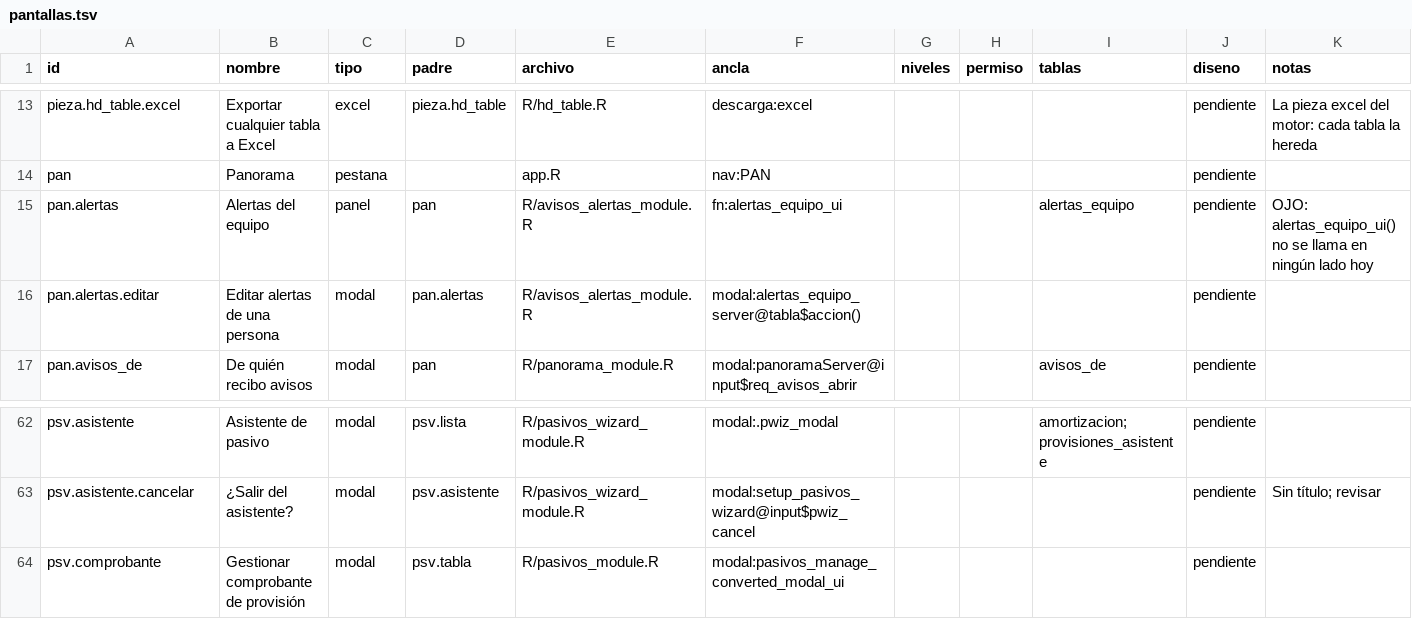
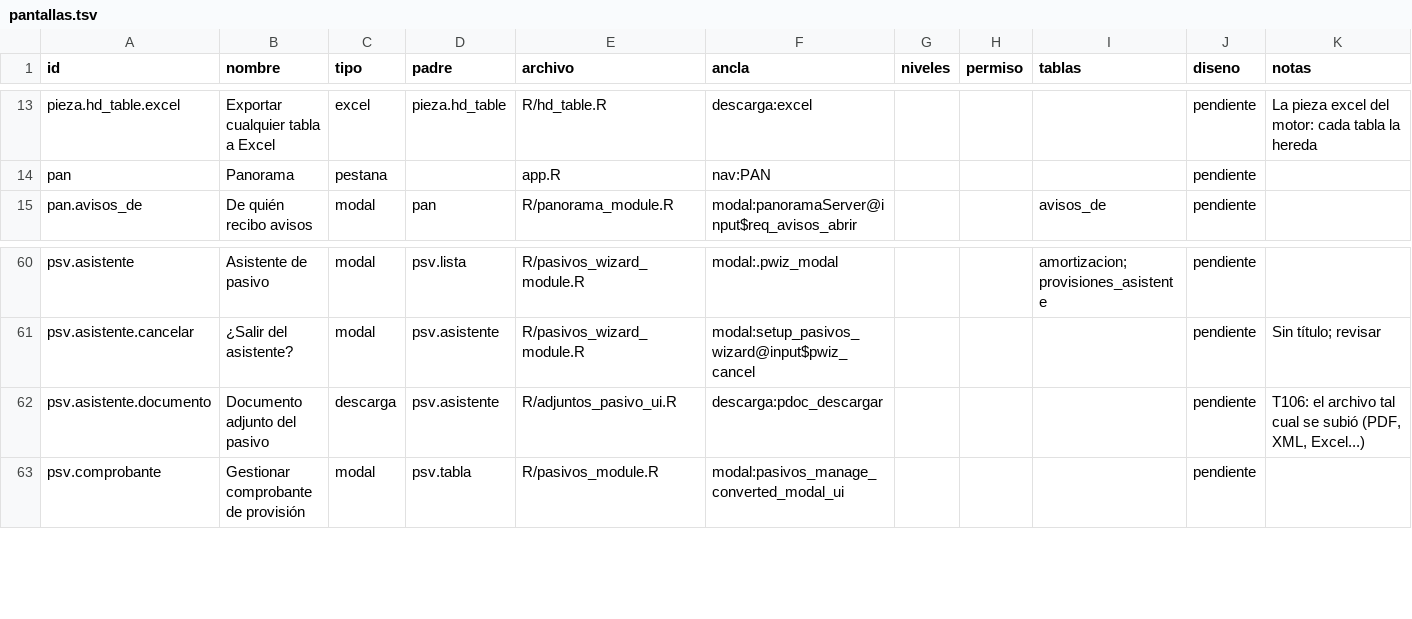
Before and after one commit to luisriveraCT/HopDesk, a TSV file: docs/diseno/pantallas.tsv, drawn as a sheet; only a part is shown, gaps mark what is left out.

```diff
--- a/docs/diseno/pantallas.tsv
+++ b/docs/diseno/pantallas.tsv
@@ -14,4 +14,2 @@ pieza.hd_table.excel	Exportar cualquier tabla a Excel	excel	pieza.hd_table	R/hd_
 pan	Panorama	pestana		app.R	nav:PAN				pendiente	
-pan.alertas	Alertas del equipo	panel	pan	R/avisos_alertas_module.R	fn:alertas_equipo_ui			alertas_equipo	pendiente	OJO: alertas_equipo_ui() no se llama en ningún lado hoy
-pan.alertas.editar	Editar alertas de una persona	modal	pan.alertas	R/avisos_alertas_module.R	modal:alertas_equipo_server@tabla$accion()				pendiente	
 pan.avisos_de	De quién recibo avisos	modal	pan	R/panorama_module.R	modal:panoramaServer@input$req_avisos_abrir			avisos_de	pendiente	
@@ -63,2 +61,3 @@ psv.asistente	Asistente de pasivo	modal	psv.lista	R/pasivos_wizard_module.R	moda
 psv.asistente.cancelar	¿Salir del asistente?	modal	psv.asistente	R/pasivos_wizard_module.R	modal:setup_pasivos_wizard@input$pwiz_cancel				pendiente	Sin título; revisar
+psv.asistente.documento	Documento adjunto del pasivo	descarga	psv.asistente	R/adjuntos_pasivo_ui.R	descarga:pdoc_descargar				pendiente	T106: el archivo tal cual se subió (PDF, XML, Excel...)
 psv.comprobante	Gestionar comprobante de provisión	modal	psv.tabla	R/pasivos_module.R	modal:pasivos_manage_converted_modal_ui				pendiente	
```
